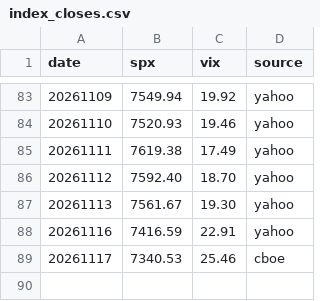
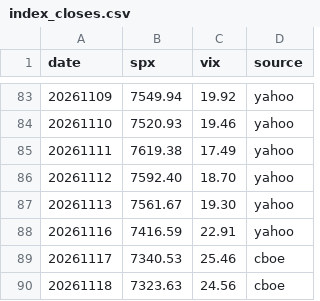
Before and after one commit to wnsdudkk-ux/cboe_data, a CSV file: data/daily/index_closes.csv, drawn as a sheet; only a part is shown, gaps mark what is left out.

```diff
--- a/data/daily/index_closes.csv
+++ b/data/daily/index_closes.csv
@@ -89 +89,2 @@ date,spx,vix,source
 20261117,7340.53,25.46,cboe
+20261118,7323.63,24.56,cboe
```
Also changed, not shown: data/daily/gex_history.csv, 1 other file.
